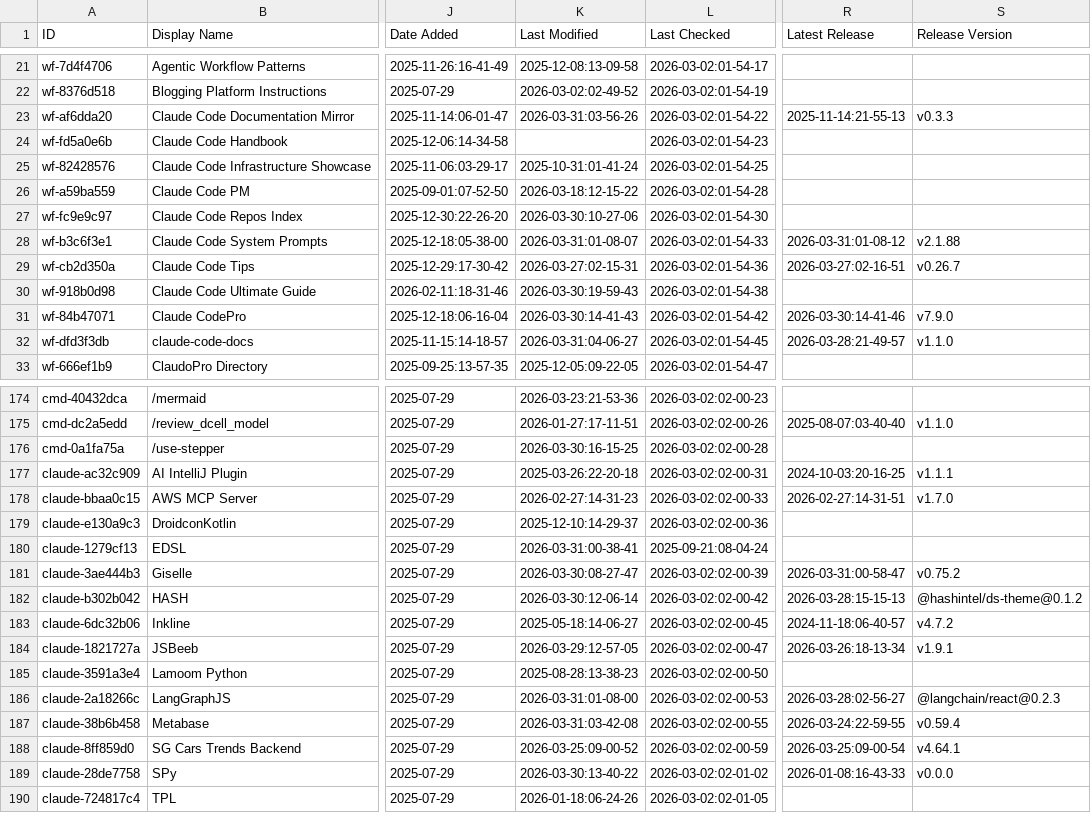
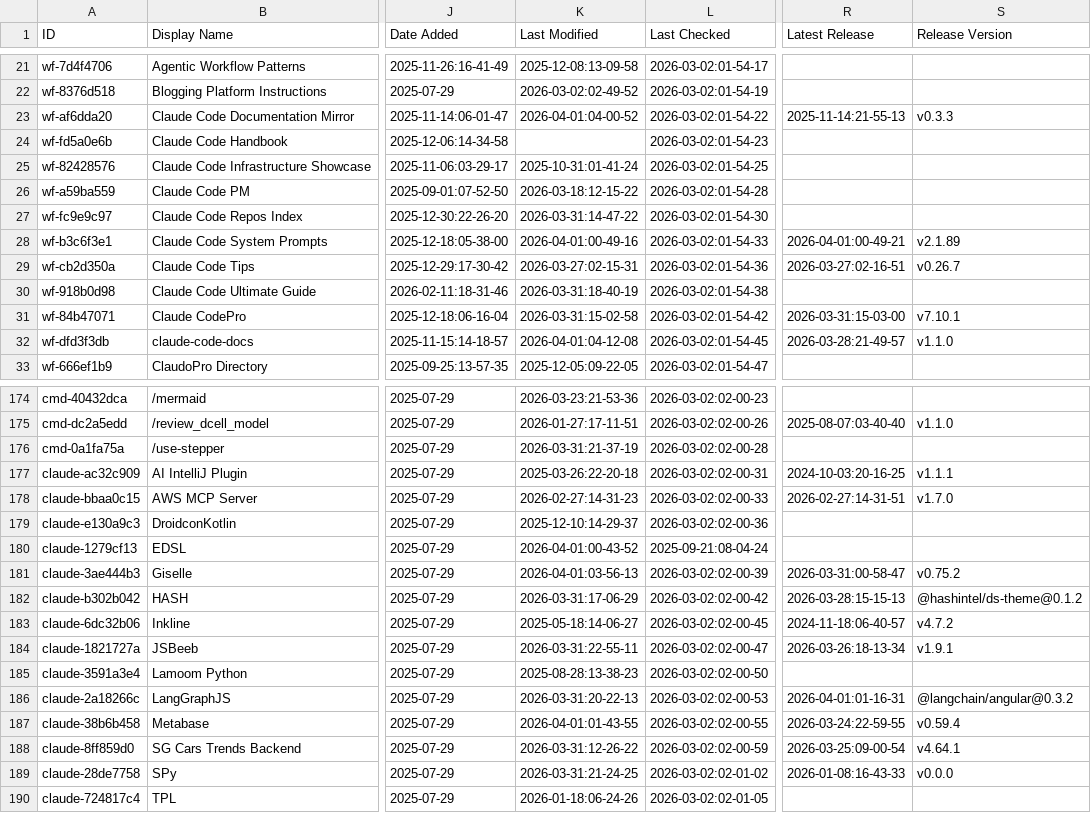
Before and after one commit to hotmanxp/awesome-claude-code, a CSV file: THE_RESOURCES_TABLE.csv, drawn as a sheet; only a part is shown, gaps mark what is left out; the diff covers the shown part only; the diff names each change by its address in the sheet, - before the commit and + after, or states it on an @@ line.

```diff
--- a/THE_RESOURCES_TABLE.csv
+++ b/THE_RESOURCES_TABLE.csv
-K23 (Last Modified): 2026-03-31:03-56-26
+K23 (Last Modified): 2026-04-01:04-00-52
-K27 (Last Modified): 2026-03-30:10-27-06
+K27 (Last Modified): 2026-03-31:14-47-22
-K28 (Last Modified): 2026-03-31:01-08-07
+K28 (Last Modified): 2026-04-01:00-49-16
-R28 (Latest Release): 2026-03-31:01-08-12
+R28 (Latest Release): 2026-04-01:00-49-21
-S28 (Release Version): v2.1.88
+S28 (Release Version): v2.1.89
-K30 (Last Modified): 2026-03-30:19-59-43
+K30 (Last Modified): 2026-03-31:18-40-19
-K31 (Last Modified): 2026-03-30:14-41-43
+K31 (Last Modified): 2026-03-31:15-02-58
-R31 (Latest Release): 2026-03-30:14-41-46
+R31 (Latest Release): 2026-03-31:15-03-00
-S31 (Release Version): v7.9.0
+S31 (Release Version): v7.10.1
-K32 (Last Modified): 2026-03-31:04-06-27
+K32 (Last Modified): 2026-04-01:04-12-08
-K176 (Last Modified): 2026-03-30:16-15-25
+K176 (Last Modified): 2026-03-31:21-37-19
-K180 (Last Modified): 2026-03-31:00-38-41
+K180 (Last Modified): 2026-04-01:00-43-52
-K181 (Last Modified): 2026-03-30:08-27-47
+K181 (Last Modified): 2026-04-01:03-56-13
-K182 (Last Modified): 2026-03-30:12-06-14
+K182 (Last Modified): 2026-03-31:17-06-29
-K184 (Last Modified): 2026-03-29:12-57-05
+K184 (Last Modified): 2026-03-31:22-55-11
-K186 (Last Modified): 2026-03-31:01-08-00
+K186 (Last Modified): 2026-03-31:20-22-13
-R186 (Latest Release): 2026-03-28:02-56-27
+R186 (Latest Release): 2026-04-01:01-16-31
-S186 (Release Version): @langchain/react@0.2.3
+S186 (Release Version): @langchain/angular@0.3.2
-K187 (Last Modified): 2026-03-31:03-42-08
+K187 (Last Modified): 2026-04-01:01-43-55
-K188 (Last Modified): 2026-03-25:09-00-52
+K188 (Last Modified): 2026-03-31:12-26-22
-K189 (Last Modified): 2026-03-30:13-40-22
+K189 (Last Modified): 2026-03-31:21-24-25
```
Also changed, not shown: 30 edited cells elsewhere in this file.
